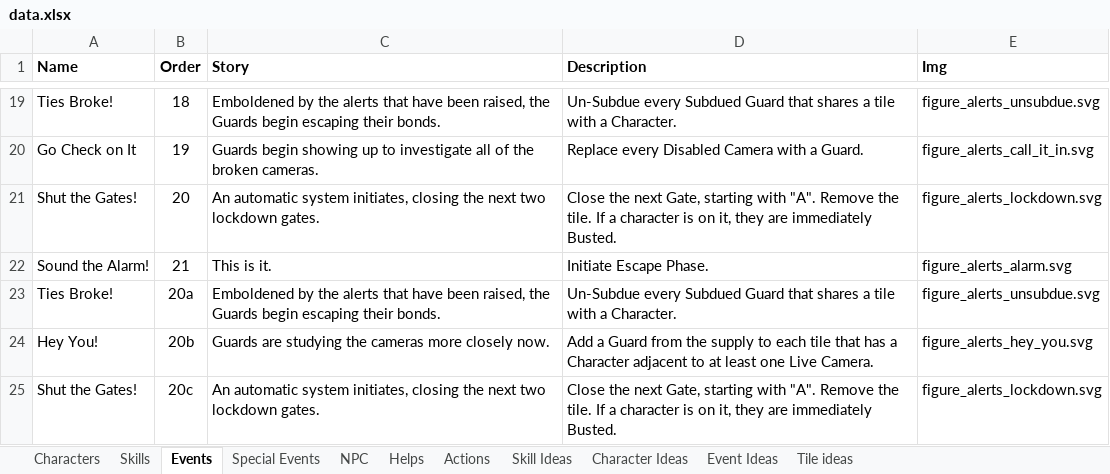
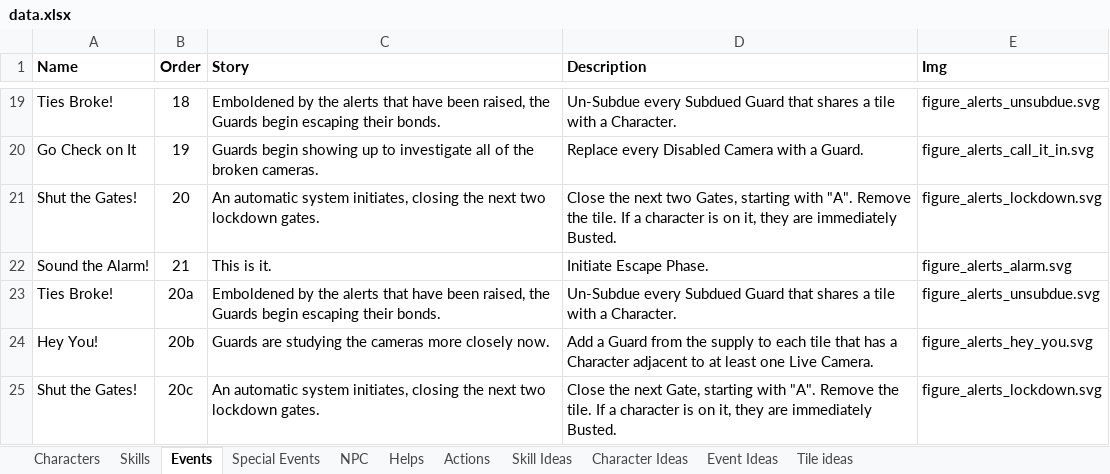
Before and after one commit to andymeneely/project-timber-wolf, an Excel workbook: data/data.xlsx, sheet Events, drawn as a sheet; only a part is shown, gaps mark what is left out; values as stored, in another font and other column widths than the file's, no borders; the diff names each change by its address in the sheet, - before the commit and + after, or states it on an @@ line.

Commit message:
events: lockdown gates is a special event

```diff
--- a/data/data.xlsx (sheet Events)
+++ b/data/data.xlsx (sheet Events)
-D21 (Description): …the next Gate, starting with…
+D21 (Description): …the next two Gates, starting with…
```
Also changed, not shown: sheet Special Events, 3 other files.
